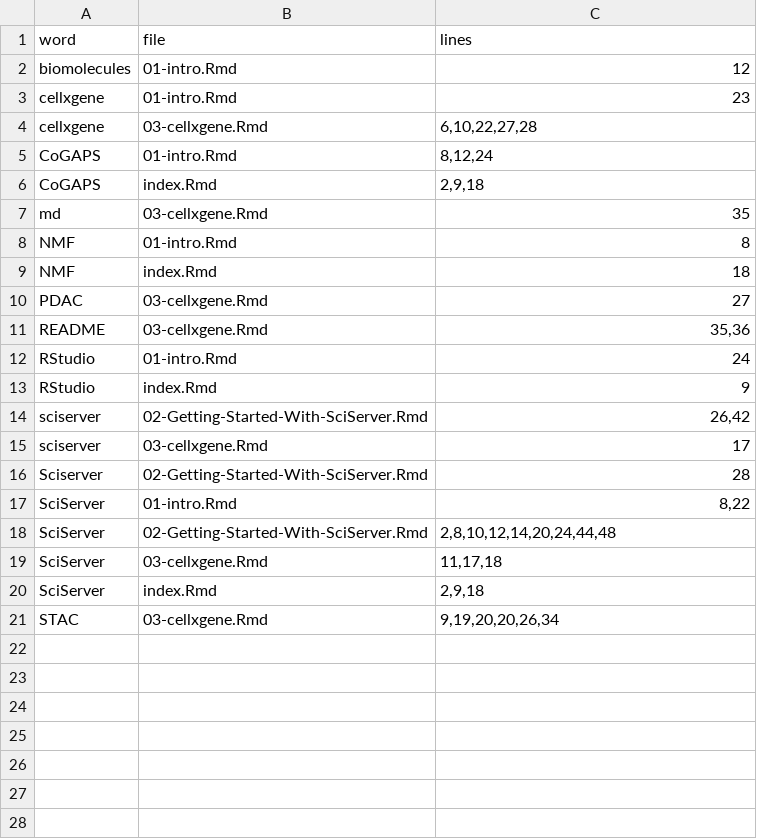
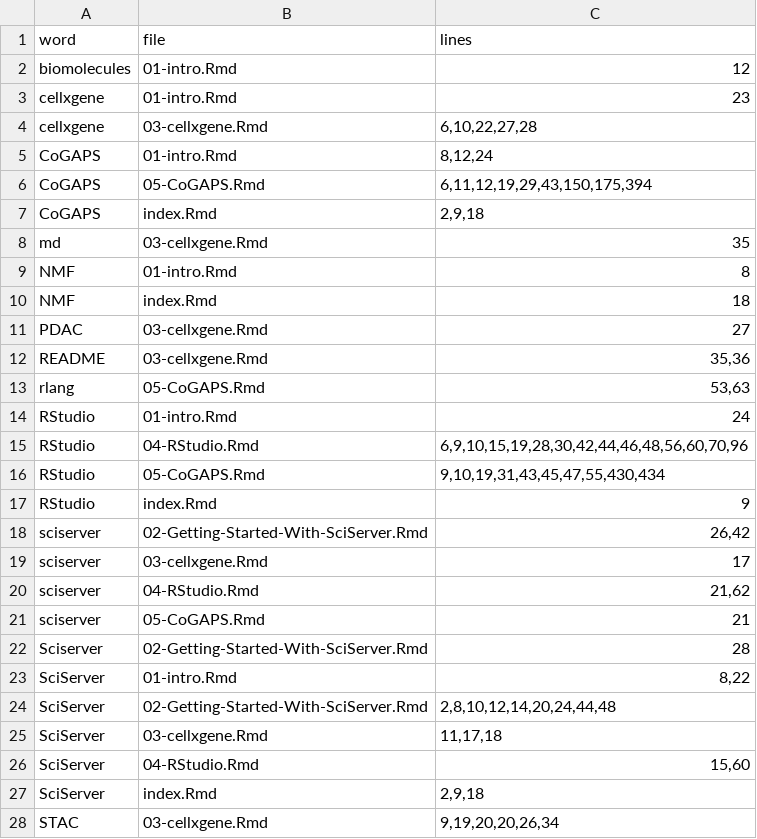
Before and after one commit to PracticalGenomics/cogaps-on-sciserver, a TSV file: check_reports/spell_check_results.tsv, drawn as a sheet; the diff names each change by its address in the sheet, - before the commit and + after, or states it on an @@ line.

Commit message:
Add check file

```diff
--- a/check_reports/spell_check_results.tsv
+++ b/check_reports/spell_check_results.tsv
+row 6: CoGAPS | 05-CoGAPS.Rmd | 6,11,12,19,29,43,150,175,394
+row 13: rlang | 05-CoGAPS.Rmd | 53,63
+row 15: RStudio | 04-RStudio.Rmd | 6,9,10,15,19,28,30,42,44,46,48,56,60,70,96
+row 16: RStudio | 05-CoGAPS.Rmd | 9,10,19,31,43,45,47,55,430,434
+row 20: sciserver | 04-RStudio.Rmd | 21,62
+row 21: sciserver | 05-CoGAPS.Rmd | 21
+row 26: SciServer | 04-RStudio.Rmd | 15,60
```
